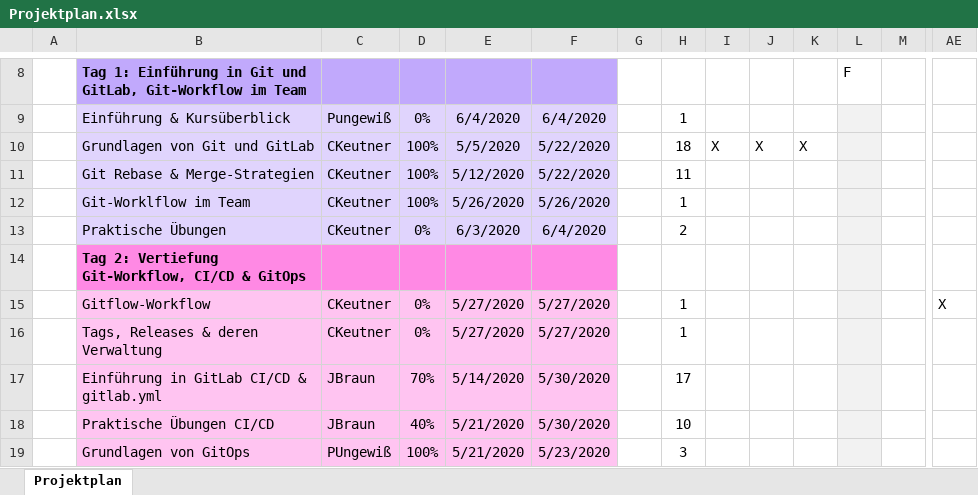
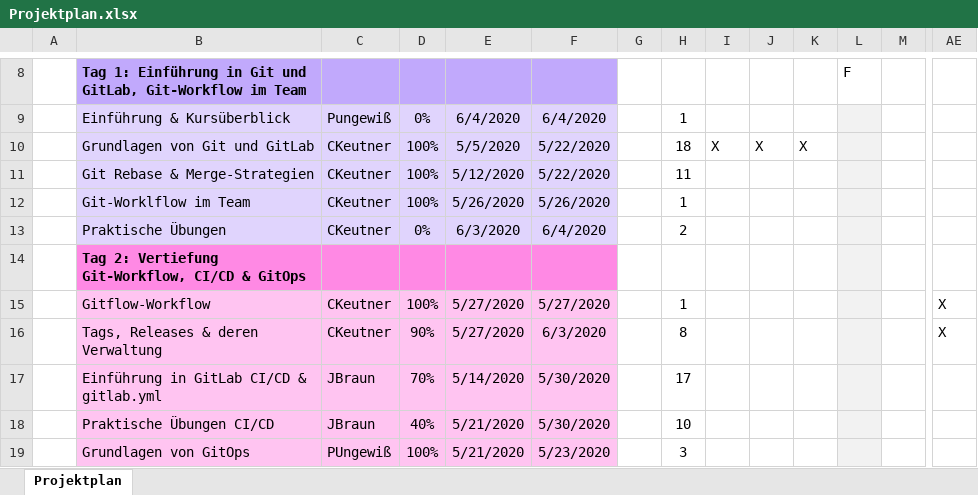
Before and after one commit to anderscore-gmbh/gitlab, an Excel workbook: Projektplan.xlsx, sheet Projektplan, drawn as a sheet; only a part is shown, gaps mark what is left out; values as stored, in another font and other column widths than the file's, no borders; conditional formats not drawn; removed rows and columns are numbered as before the commit, all else as after; rows hold the shown columns only; the diff names each change by its address in the sheet, - before the commit and + after, or states it on an @@ line.

Commit message:
Projektplan aktualisiert.

```diff
--- a/Projektplan.xlsx (sheet Projektplan)
+++ b/Projektplan.xlsx (sheet Projektplan)
-D15: 0%
+D15: 100%
-row 16:  | Tags, Releases & deren Verwaltung | CKeutner | 0% | 5/27/2020 | 5/27/2020 |  | 1
+row 16:  | Tags, Releases & deren Verwaltung | CKeutner | 90% | 5/27/2020 | 6/3/2020 |  | 8 |  |  |  |  |  | X
```
